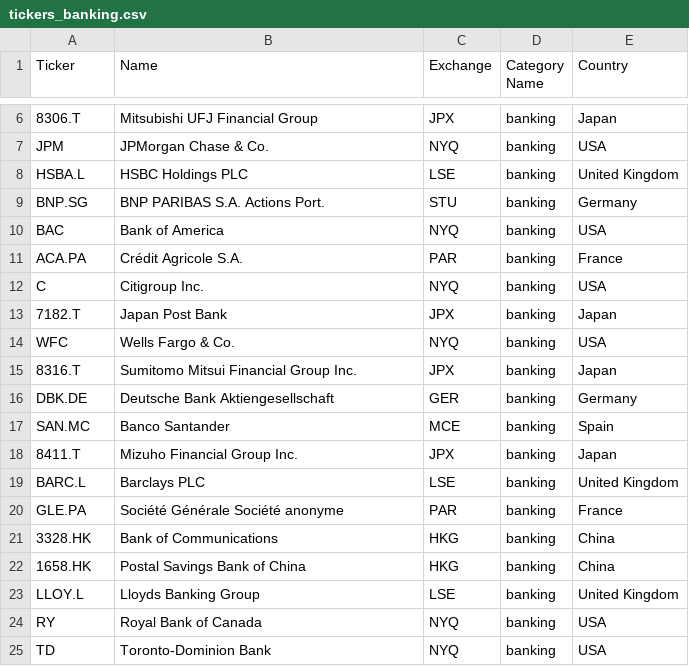
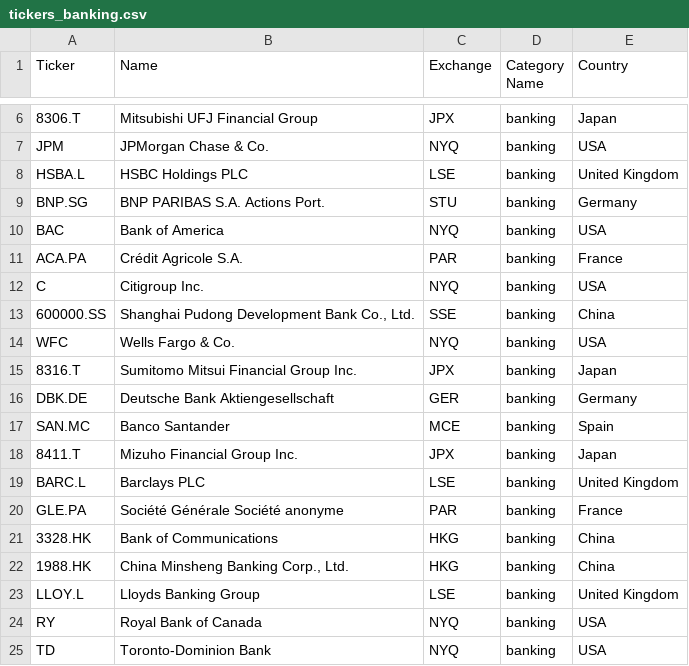
Before and after one commit to jkoscialkowski/gsn-projekt, a CSV file: data/tickers_banking.csv, drawn as a sheet; only a part is shown, gaps mark what is left out.

Commit message:
banking data added

```diff
--- a/data/tickers_banking.csv
+++ b/data/tickers_banking.csv
@@ -12,3 +12,3 @@ ACA.PA,Crédit Agricole S.A.,PAR,banking,France
 C,Citigroup Inc.,NYQ,banking,USA
-7182.T,Japan Post Bank,JPX,banking,Japan
+600000.SS,"Shanghai Pudong Development Bank Co., Ltd.",SSE,banking,China
 WFC,Wells Fargo & Co.,NYQ,banking,USA
@@ -21,3 +21,3 @@ GLE.PA,Société Générale Société anonyme,PAR,banking,France
 3328.HK,Bank of Communications,HKG,banking,China
-1658.HK,Postal Savings Bank of China,HKG,banking,China
+1988.HK,"China Minsheng Banking Corp., Ltd.",HKG,banking,China
 LLOY.L,Lloyds Banking Group,LSE,banking,United Kingdom
```
Also changed, not shown: data/regions.csv.
